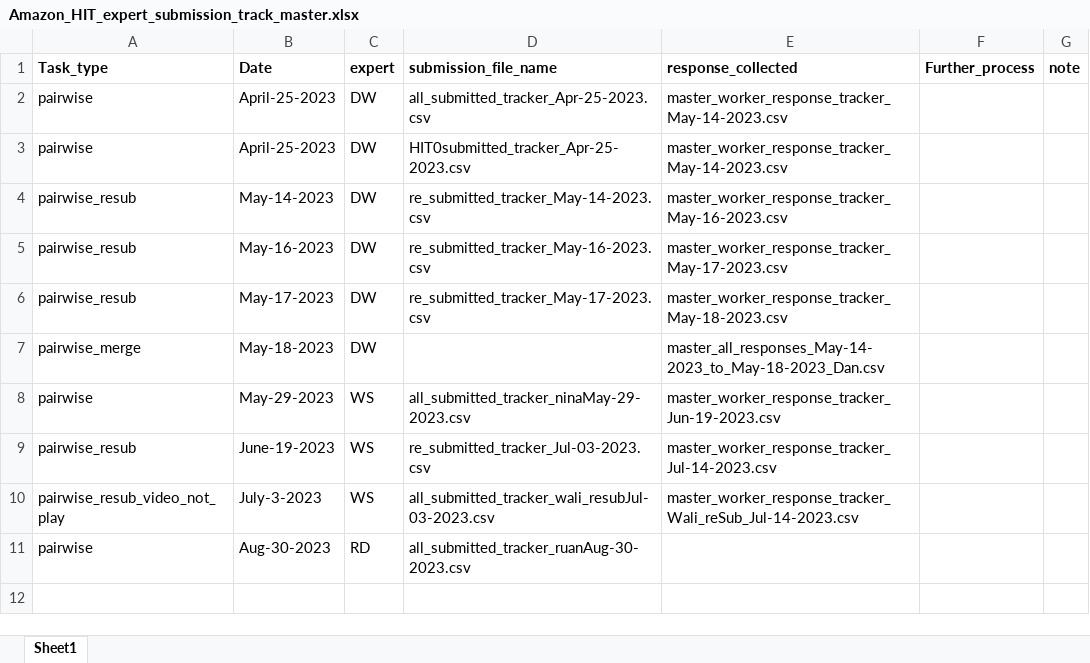
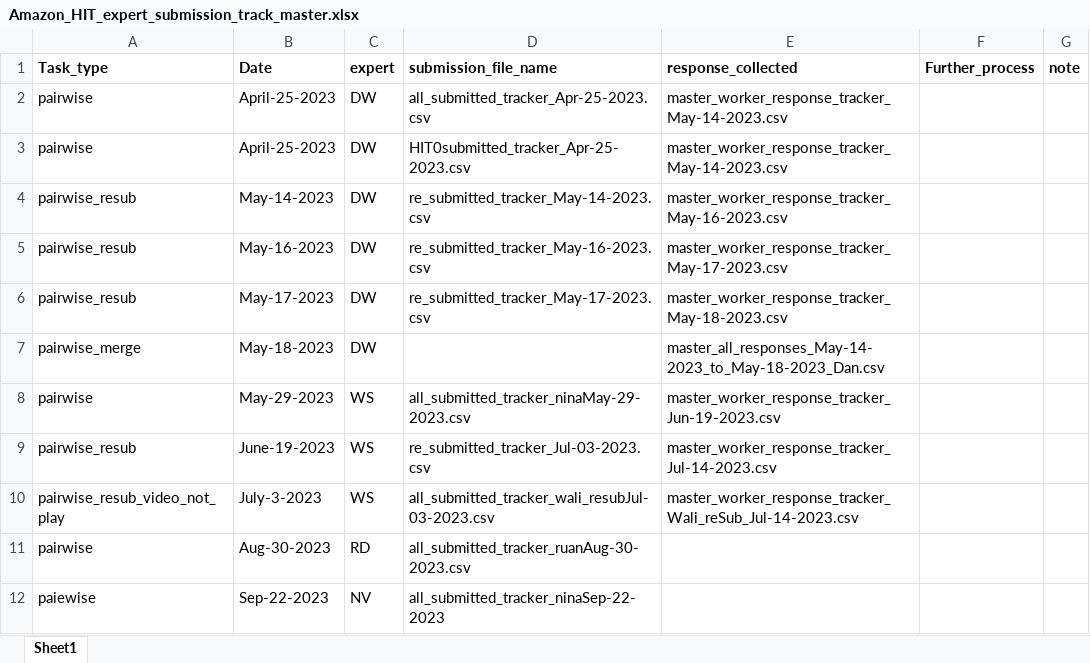
Before and after one commit to skysheng7/lameness_rank, an Excel workbook: 05-Amazon_MTurk_expert_response_30cow_pairwise/results/Amazon_HIT_expert_submission_track_master.xlsx, sheet Sheet1, drawn as a sheet; values as stored, in another font and other column widths than the file's, no borders; the diff names each change by its address in the sheet, - before the commit and + after, or states it on an @@ line.

Commit message:
nina pairwise new launch

```diff
--- a/05-Amazon_MTurk_expert_response_30cow_pairwise/results/Amazon_HIT_expert_submission_track_master.xlsx (sheet Sheet1)
+++ b/05-Amazon_MTurk_expert_response_30cow_pairwise/results/Amazon_HIT_expert_submission_track_master.xlsx (sheet Sheet1)
+row 12: paiewise | Sep-22-2023 | NV | all_submitted_tracker_ninaSep-22-2023
```
Also changed, not shown: 6 other files.
